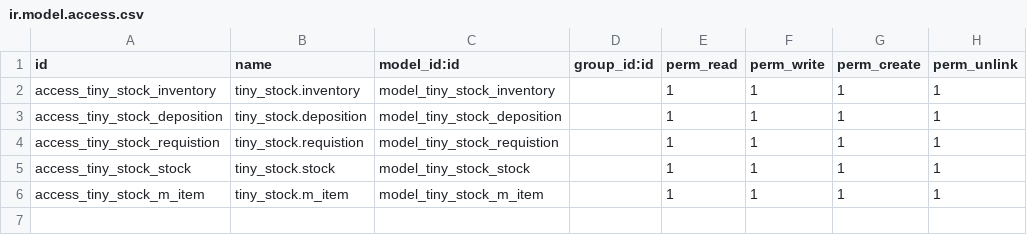
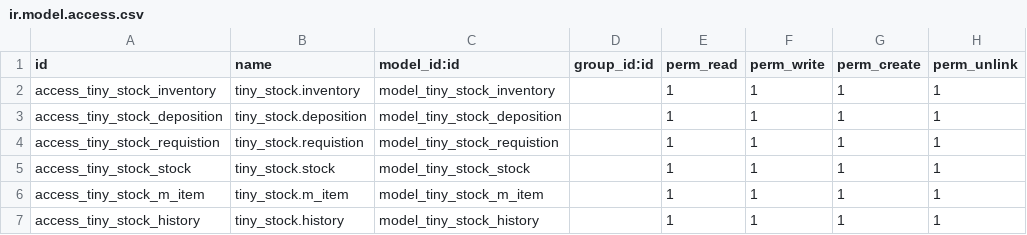
Before and after one commit to kullykiki/Odoo12x, a CSV file: addons-x/tiny_stock/security/ir.model.access.csv, drawn as a sheet; the diff names each change by its address in the sheet, - before the commit and + after, or states it on an @@ line.

Commit message:
add menu History

```diff
--- a/addons-x/tiny_stock/security/ir.model.access.csv
+++ b/addons-x/tiny_stock/security/ir.model.access.csv
+row 7: access_tiny_stock_history | tiny_stock.history | model_tiny_stock_history |  | 1 | 1 | 1 | 1
```
Also changed, not shown: 1 other file.
